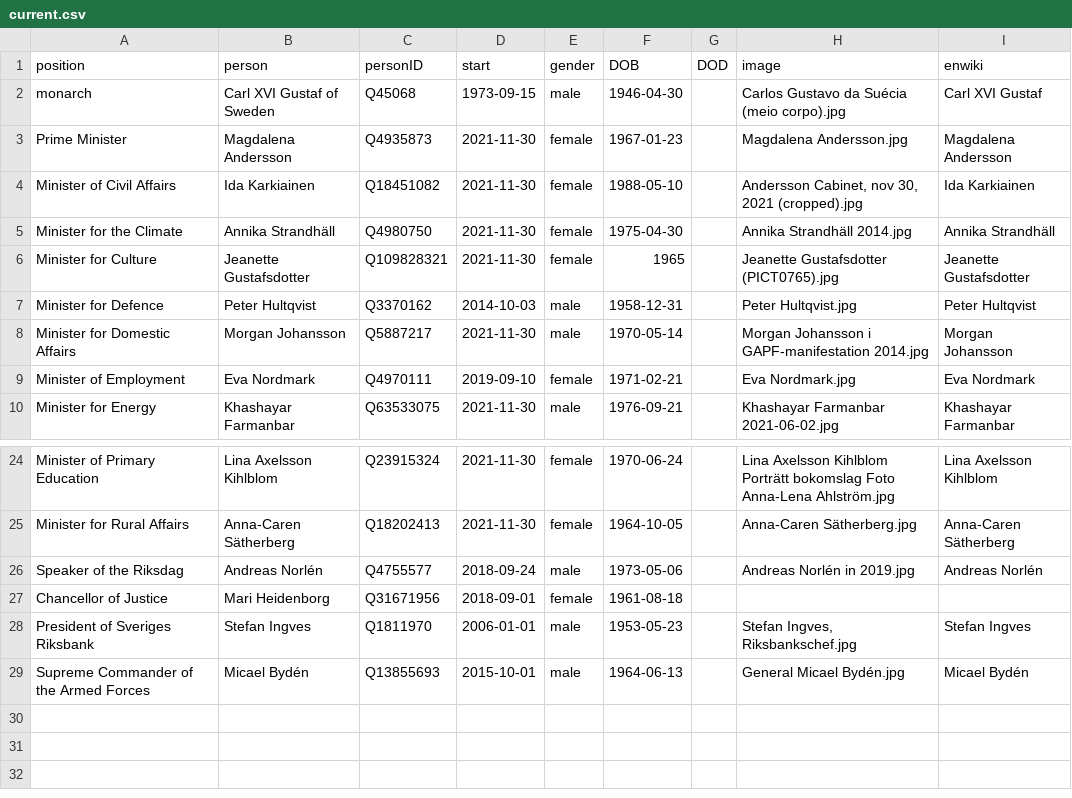
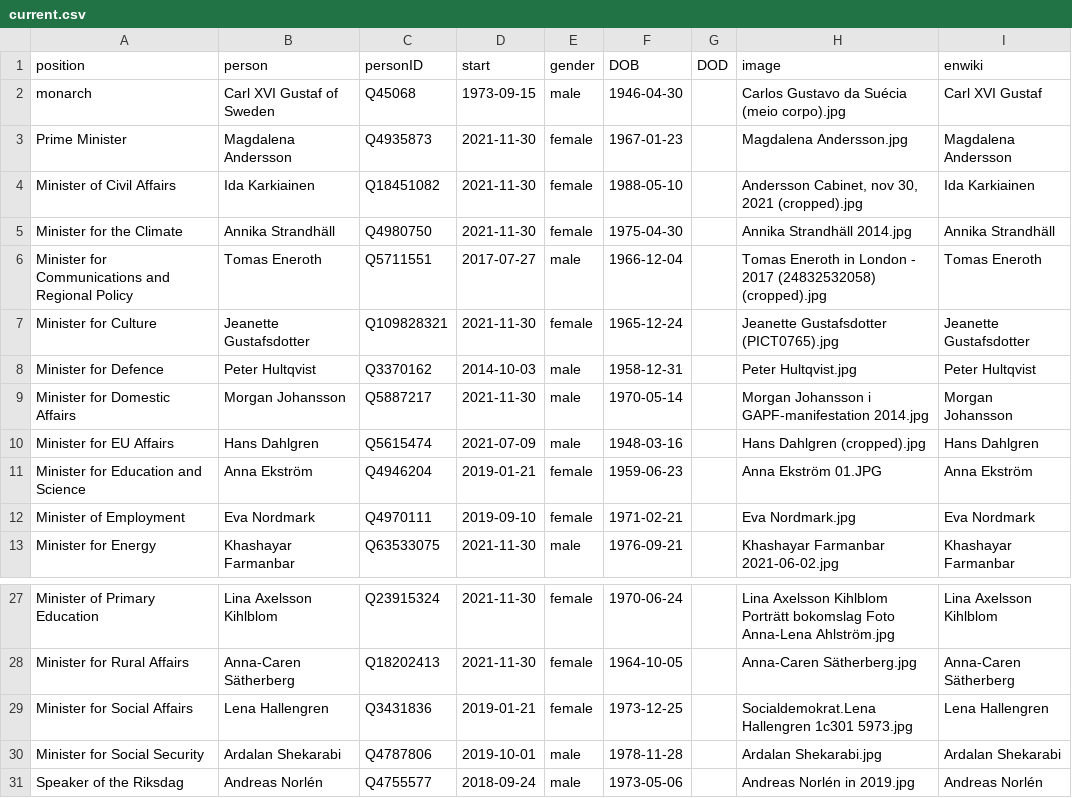
Before and after one commit to every-politician-scrapers/sweden-cabinet, a CSV file: html/current.csv, drawn as a sheet; only a part is shown, gaps mark what is left out; the shorter side is filled out with more unchanged rows.

Commit message:
refresh current.csv
After adding new 'cabinet' qualifiers to P39s that have continued over
from the previous administation.

```diff
--- a/html/current.csv
+++ b/html/current.csv
@@ -5,5 +5,8 @@ Minister of Civil Affairs,Ida Karkiainen,Q18451082,2021-11-30,female,1988-05-10,
 Minister for the Climate,Annika Strandhäll,Q4980750,2021-11-30,female,1975-04-30,,Annika Strandhäll 2014.jpg,Annika Strandhäll
-Minister for Culture,Jeanette Gustafsdotter,Q109828321,2021-11-30,female,1965,,Jeanette Gustafsdotter (PICT0765).jpg,Jeanette Gustafsdotter
+Minister for Communications and Regional Policy,Tomas Eneroth,Q5711551,2017-07-27,male,1966-12-04,,Tomas Eneroth in London - 2017 (24832532058) (cropped).jpg,Tomas Eneroth
+Minister for Culture,Jeanette Gustafsdotter,Q109828321,2021-11-30,female,1965-12-24,,Jeanette Gustafsdotter (PICT0765).jpg,Jeanette Gustafsdotter
 Minister for Defence,Peter Hultqvist,Q3370162,2014-10-03,male,1958-12-31,,Peter Hultqvist.jpg,Peter Hultqvist
 Minister for Domestic Affairs,Morgan Johansson,Q5887217,2021-11-30,male,1970-05-14,,Morgan Johansson i GAPF-manifestation 2014.jpg,Morgan Johansson
+Minister for EU Affairs,Hans Dahlgren,Q5615474,2021-07-09,male,1948-03-16,,Hans Dahlgren (cropped).jpg,Hans Dahlgren
+Minister for Education and Science,Anna Ekström,Q4946204,2019-01-21,female,1959-06-23,,Anna Ekström 01.JPG,Anna Ekström
 Minister of Employment,Eva Nordmark,Q4970111,2019-09-10,female,1971-02-21,,Eva Nordmark.jpg,Eva Nordmark
@@ -25,2 +28,4 @@ Minister of Primary Education,Lina Axelsson Kihlblom,Q23915324,2021-11-30,female
 Minister for Rural Affairs,Anna-Caren Sätherberg,Q18202413,2021-11-30,female,1964-10-05,,Anna-Caren Sätherberg.jpg,Anna-Caren Sätherberg
+Minister for Social Affairs,Lena Hallengren,Q3431836,2019-01-21,female,1973-12-25,,Socialdemokrat.Lena Hallengren 1c301 5973.jpg,Lena Hallengren
+Minister for Social Security,Ardalan Shekarabi,Q4787806,2019-10-01,male,1978-11-28,,Ardalan Shekarabi.jpg,Ardalan Shekarabi
 Speaker of the Riksdag,Andreas Norlén,Q4755577,2018-09-24,male,1973-05-06,,Andreas Norlén in 2019.jpg,Andreas Norlén
```
Also changed, not shown: 1 other file.
